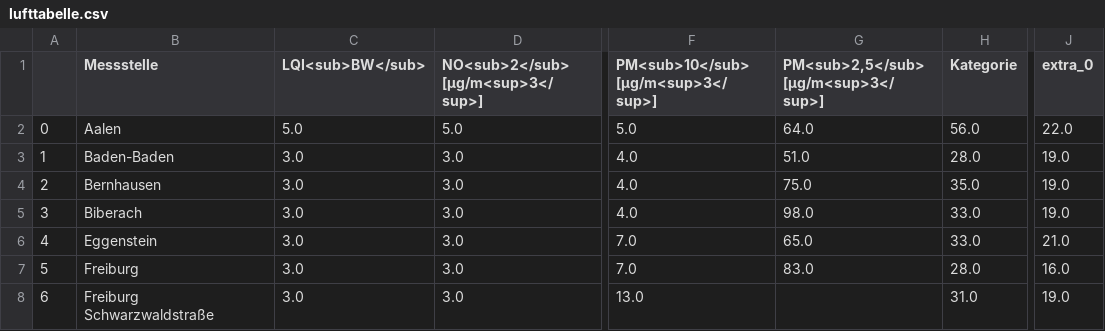
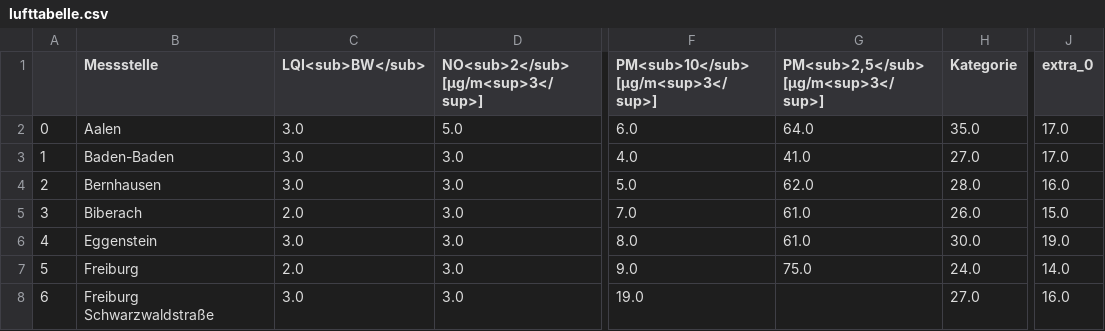
Before and after one commit to Schnuff22/feinstaub_bw, a CSV file: lufttabelle.csv, drawn as a sheet; only a part is shown, gaps mark what is left out; the diff covers the shown part only; the diff names each change by its address in the sheet, - before the commit and + after, or states it on an @@ line.

```diff
--- a/lufttabelle.csv
+++ b/lufttabelle.csv
-C2 (LQI<sub>BW</sub>): 5.0
+C2 (LQI<sub>BW</sub>): 3.0
-F2: 5.0
+F2: 6.0
-H2 (Kategorie): 56.0
+H2 (Kategorie): 35.0
-J2 (extra_0): 22.0
+J2 (extra_0): 17.0
-G3: 51.0
+G3: 41.0
-H3 (Kategorie): 28.0
+H3 (Kategorie): 27.0
-J3 (extra_0): 19.0
+J3 (extra_0): 17.0
-F4: 4.0
+F4: 5.0
-G4: 75.0
+G4: 62.0
-H4 (Kategorie): 35.0
+H4 (Kategorie): 28.0
-J4 (extra_0): 19.0
+J4 (extra_0): 16.0
-C5 (LQI<sub>BW</sub>): 3.0
+C5 (LQI<sub>BW</sub>): 2.0
-F5: 4.0
+F5: 7.0
-G5: 98.0
+G5: 61.0
-H5 (Kategorie): 33.0
+H5 (Kategorie): 26.0
-J5 (extra_0): 19.0
+J5 (extra_0): 15.0
-F6: 7.0
+F6: 8.0
-G6: 65.0
+G6: 61.0
-H6 (Kategorie): 33.0
+H6 (Kategorie): 30.0
-J6 (extra_0): 21.0
+J6 (extra_0): 19.0
-C7 (LQI<sub>BW</sub>): 3.0
+C7 (LQI<sub>BW</sub>): 2.0
-F7: 7.0
+F7: 9.0
-G7: 83.0
+G7: 75.0
-H7 (Kategorie): 28.0
+H7 (Kategorie): 24.0
-J7 (extra_0): 16.0
+J7 (extra_0): 14.0
-F8: 13.0
+F8: 19.0
-H8 (Kategorie): 31.0
+H8 (Kategorie): 27.0
-J8 (extra_0): 19.0
+J8 (extra_0): 16.0
```
Also changed, not shown: 118 edited cells elsewhere in this file.
